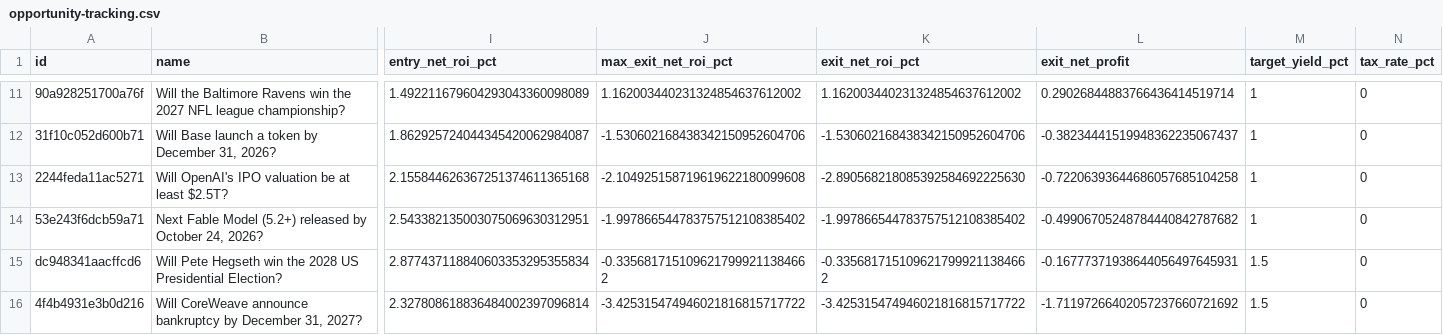
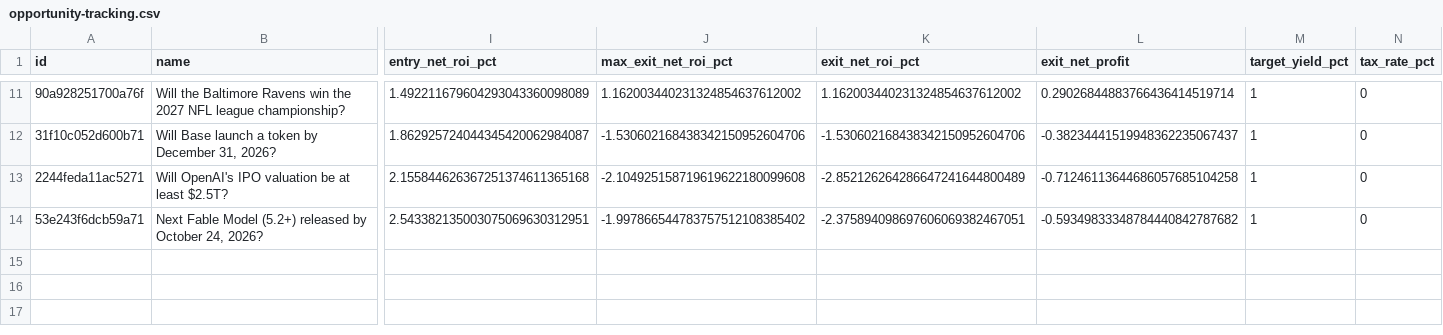
Before and after one commit to GioPresta/quiet-orbit-7k2, a CSV file: docs/data/opportunity-tracking.csv, drawn as a sheet; only a part is shown, gaps mark what is left out; rows hold the shown columns only; the diff names each change by its address in the sheet, - before the commit and + after, or states it on an @@ line.

Commit message:
Keep last non-empty public opportunity snapshot

```diff
--- a/docs/data/opportunity-tracking.csv
+++ b/docs/data/opportunity-tracking.csv
-K13 (exit_net_roi_pct): -2.890568218085392584692225630
+K13 (exit_net_roi_pct): -2.852126264286647241644800489
-L13 (exit_net_profit): -0.72206393644686057685104258
+L13 (exit_net_profit): -0.71246113644686057685104258
-K14 (exit_net_roi_pct): -1.997866544783757512108385402
+K14 (exit_net_roi_pct): -2.375894098697606069382467051
-L14 (exit_net_profit): -0.49906705248784440842787682
+L14 (exit_net_profit): -0.59349833348784440842787682
-row 15: dc948341aacffcd6 | Will Pete Hegseth win the 2028 US Presidential Election? | 2.877437118840603353295355834 | -0.3356817151096217999211384662 | -0.3356817151096217999211384662 | -0.16777371938644056497645931 | 1.5 | 0
-row 16: 4f4b4931e3b0d216 | Will CoreWeave announce bankruptcy by December 31, 2027? | 2.327808618836484002397096814 | -3.425315474946021816815717722 | -3.425315474946021816815717722 | -1.71197266402057237660721692 | 1.5 | 0
```
Also changed, not shown: 12 other files.
